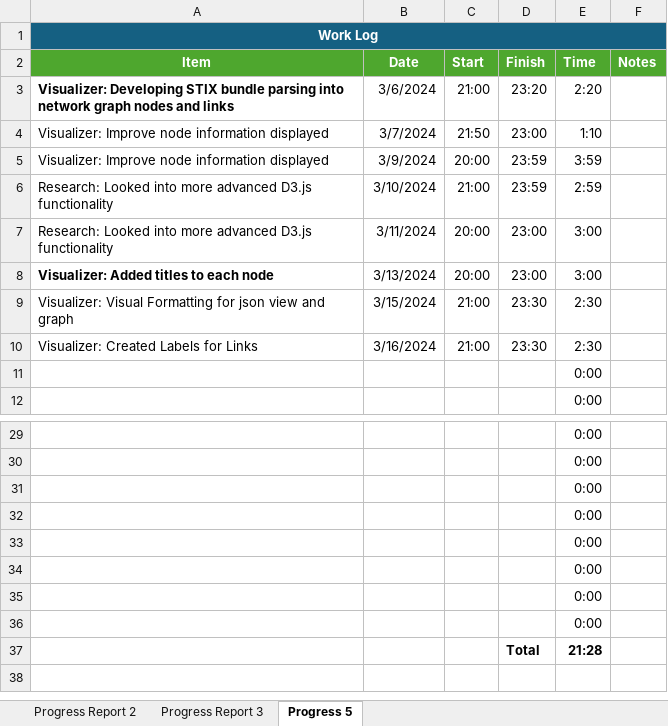
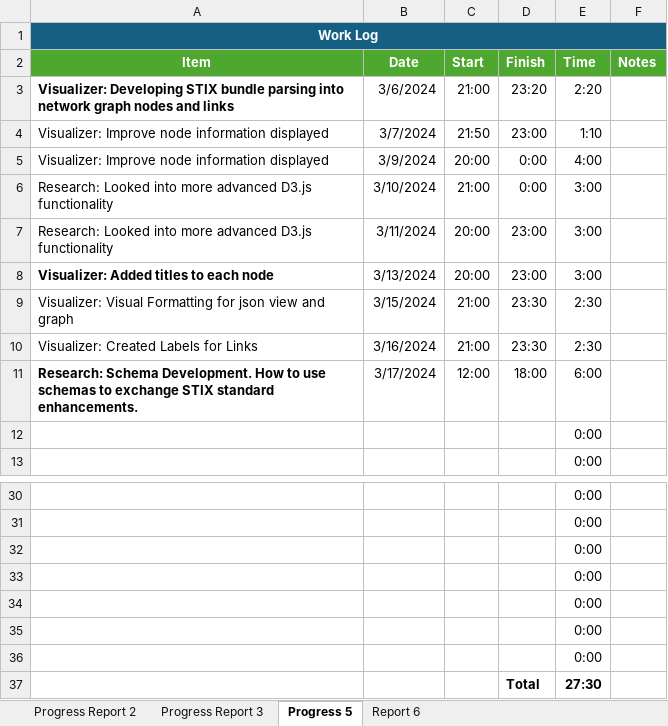
Before and after one commit to cortezcodes/Taxii-Proxy-React, an Excel workbook: Documentation/work-log.xlsx, sheet Progress 5, drawn as a sheet; only a part is shown, gaps mark what is left out; values as stored, in another font and other column widths than the file's, no borders; removed rows and columns are numbered as before the commit, all else as after; the diff names each change by its address in the sheet, - before the commit and + after, or states it on an @@ line.

```diff
--- a/Documentation/work-log.xlsx (sheet Progress 5)
+++ b/Documentation/work-log.xlsx (sheet Progress 5)
+sheet tab: Report 6
-D5:D6 (Finish): 23:59
+D5:D6 (Finish): 0:00
-E5 (Time): 3:59
+E5 (Time): 4:00
-E6 (Time): 2:59
+E6 (Time): 3:00
+row 11: Research: Schema Development. How to use schemas to exchange STIX standard enhancements. | 3/17/2024 | 12:00 | 18:00 | 6:00
-row 36:  |  |  |  | 0:00
-E37 (Time): 21:28
+E37 (Time): 27:30
```
Also changed, not shown: formulas that keep their value, 2 other files.
